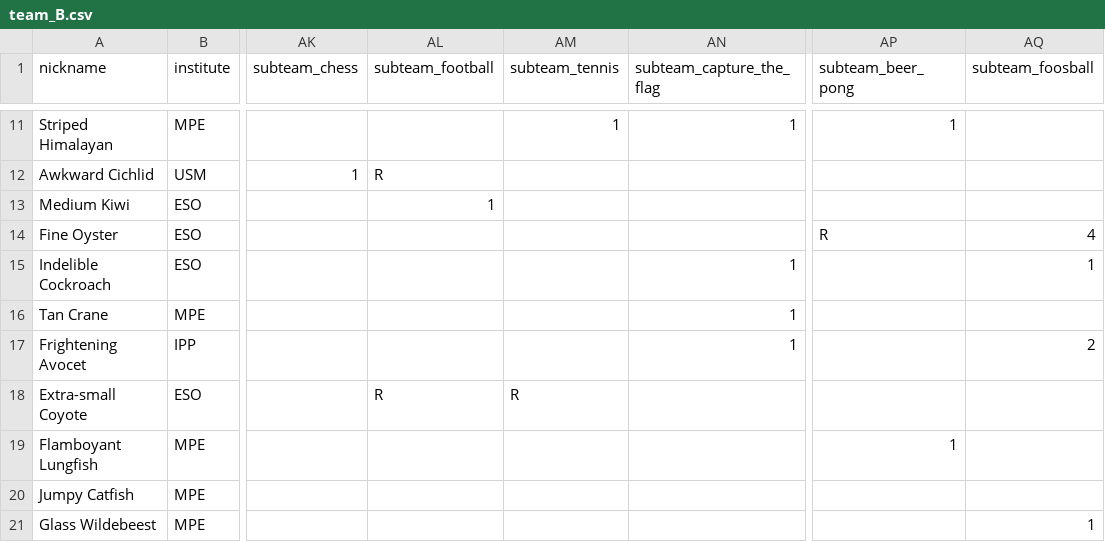
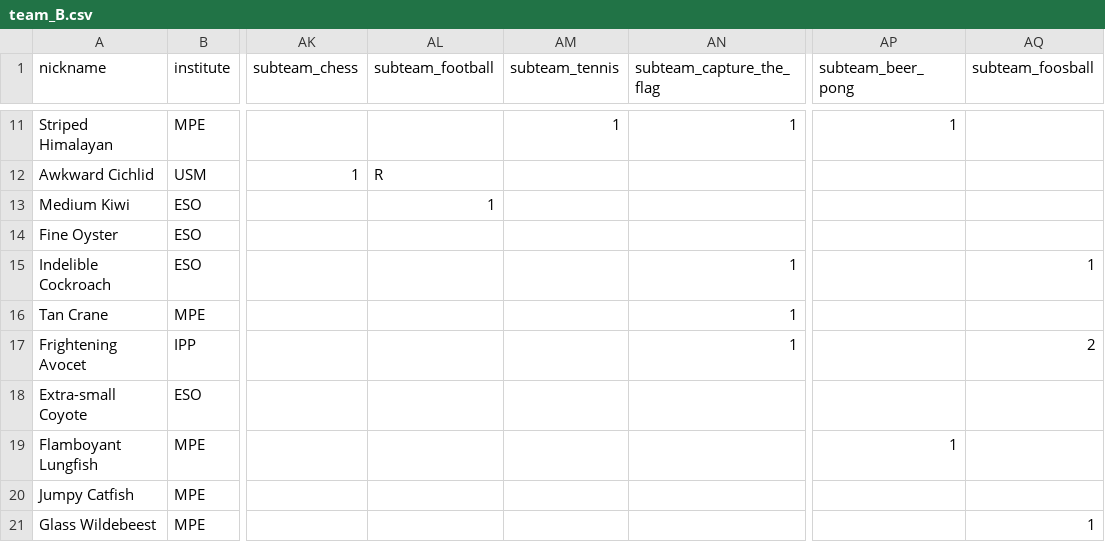
Before and after one commit to FBalzerMPE/imprs_sports_week, a CSV file: data/teams/team_B.csv, drawn as a sheet; only a part is shown, gaps mark what is left out; the diff names each change by its address in the sheet, - before the commit and + after, or states it on an @@ line.

```diff
--- a/data/teams/team_B.csv
+++ b/data/teams/team_B.csv
-AP14 (subteam_beer_pong): R
+AP14 (subteam_beer_pong): (empty)
-AQ14 (subteam_foosball): 4
+AQ14 (subteam_foosball): (empty)
-AL18 (subteam_football): R
+AL18 (subteam_football): (empty)
-AM18 (subteam_tennis): R
+AM18 (subteam_tennis): (empty)
```
Also changed, not shown: data/teams/team_A.csv, data/teams/team_C.csv, 4 other files.
